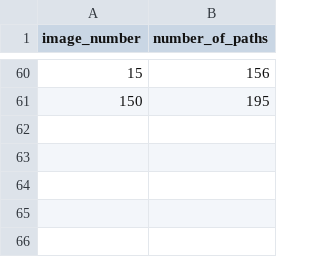
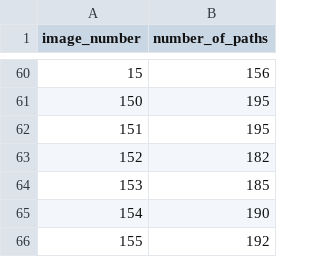
Before and after one commit to kashifansaricodes/Dynamic-Deep-RRT-Star, a CSV file: number_of_paths.csv, drawn as a sheet; only a part is shown, gaps mark what is left out.

```diff
--- a/number_of_paths.csv
+++ b/number_of_paths.csv
@@ -61 +61,6 @@ image_number,number_of_paths
 150,195
+151,195
+152,182
+153,185
+154,190
+155,192
```
Also changed, not shown: no_path_generated_examples.csv, 1 other file.
